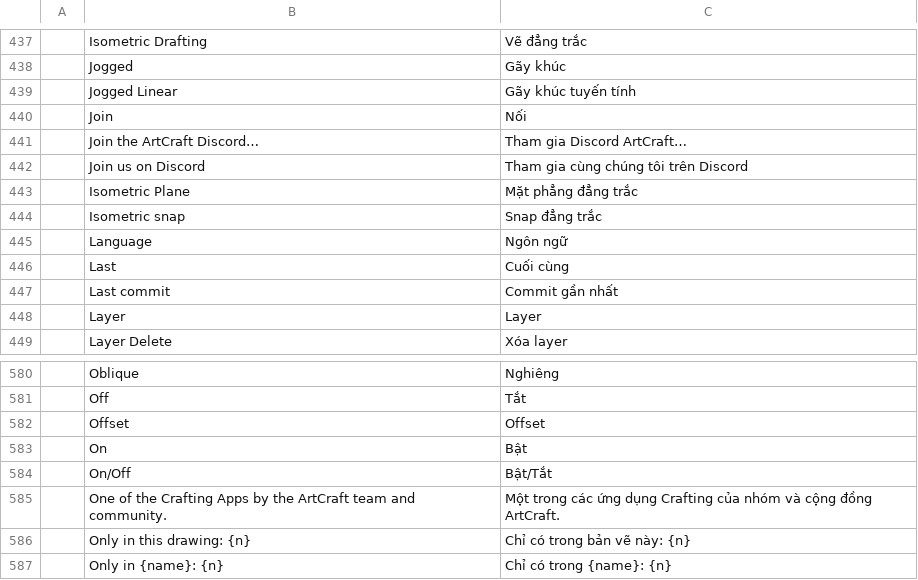
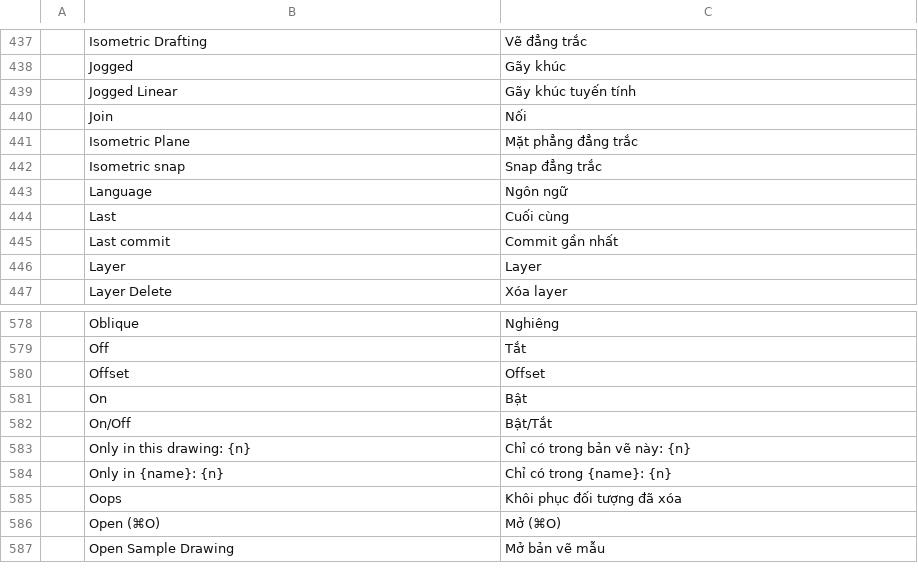
Before and after one commit to Anuj09k/AptCAD, a TSV file: crates/ui-egui/src/i18n/vi.tsv, drawn as a sheet; only a part is shown, gaps mark what is left out; the shorter side is filled out with more unchanged rows; the diff names each change by its address in the sheet, - before the commit and + after, or states it on an @@ line.

```diff
--- a/crates/ui-egui/src/i18n/vi.tsv
+++ b/crates/ui-egui/src/i18n/vi.tsv
-row 441:  | Join the ArtCraft Discord… | Tham gia Discord ArtCraft…
-row 442:  | Join us on Discord | Tham gia cùng chúng tôi trên Discord
-row 585:  | One of the Crafting Apps by the ArtCraft team and community. | Một trong các ứng dụng Crafting của nhóm và cộng đồng ArtCraft.
```
Also changed, not shown: crates/ui-egui/src/i18n/ar.tsv, crates/ui-egui/src/i18n/el.tsv, 47 other files.
